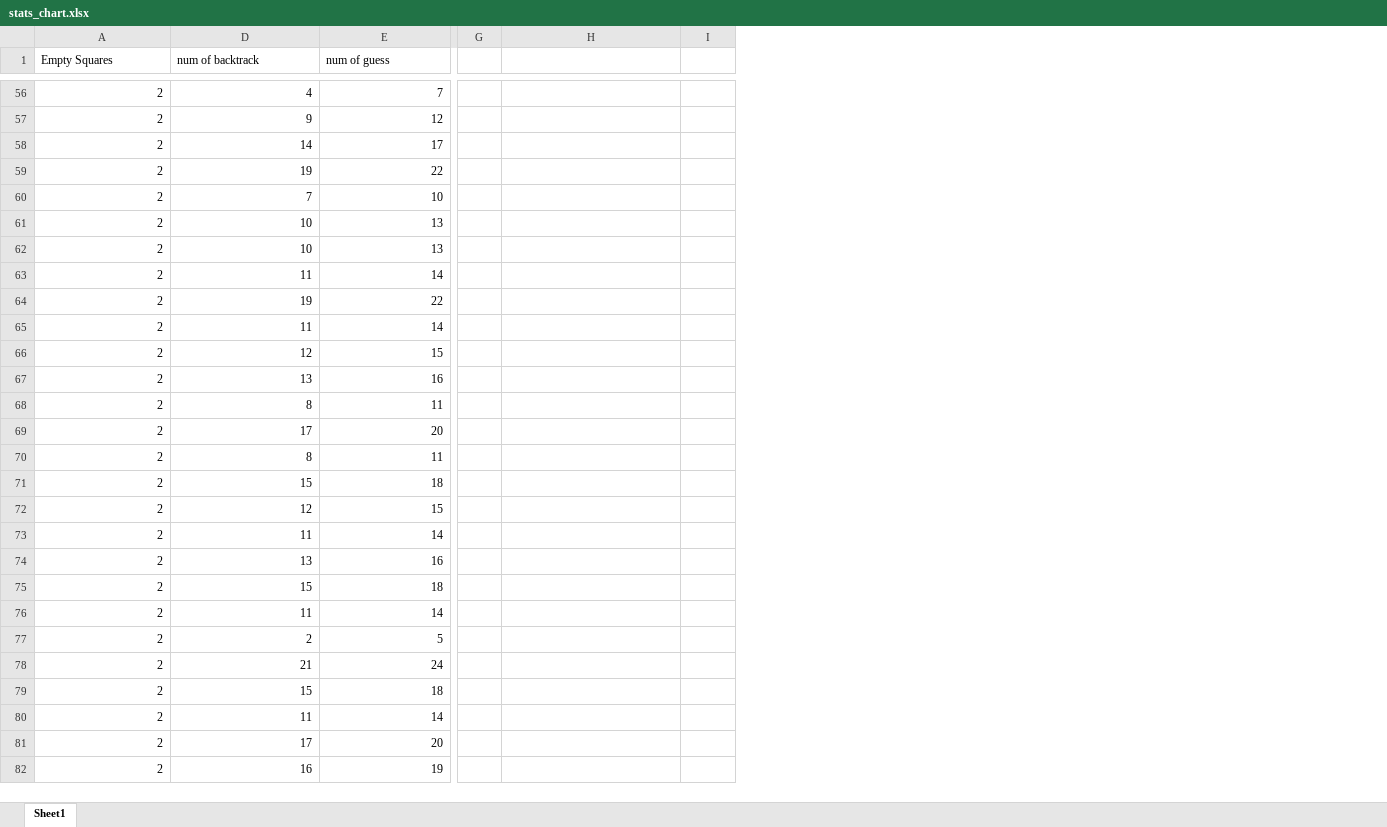
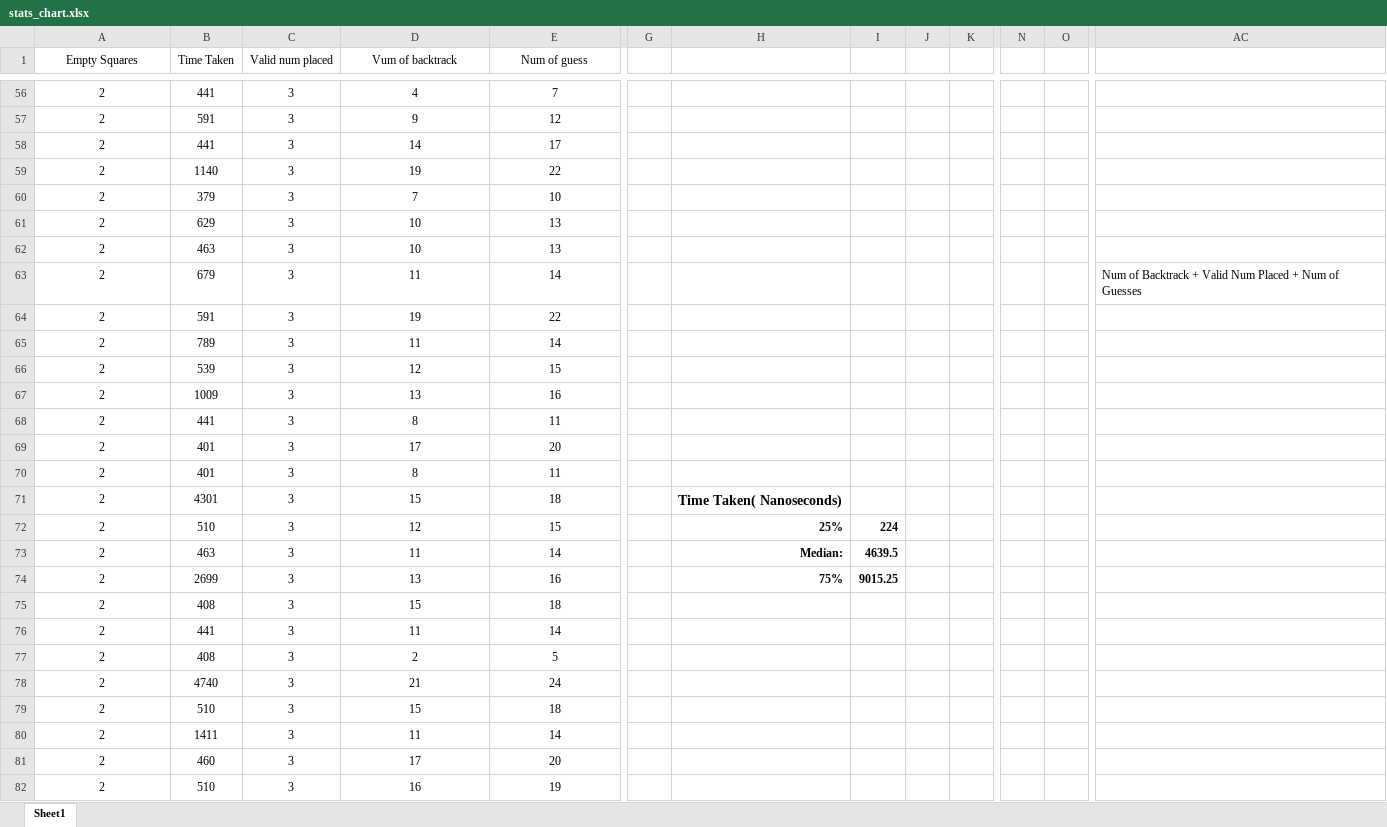
Before and after one commit to kennethlowjl/Group3, an Excel workbook: stats_chart.xlsx, sheet Sheet1, drawn as a sheet; only a part is shown, gaps mark what is left out; values as stored, in another font and other column widths than the file's, no borders; charts and pictures not drawn; removed rows and columns are numbered as before the commit, all else as after; the diff covers the shown part only; the diff names each change by its address in the sheet, - before the commit and + after, or states it on an @@ line.

```diff
--- a/stats_chart.xlsx (sheet Sheet1)
+++ b/stats_chart.xlsx (sheet Sheet1)
@@ column B (Time Taken) unhidden, rows 56-82: 441 | 591 | 441 | 1140 | 379 | 629 | 463 | 679 | 591 | 789 | 539 | 1009 | 441 | 401 | 401 | 4301 | 510 | 463 | 2699 | 408 | 441 | 408 | 4740 | 510 | 1411 | 460 | 510 @@
@@ column C (Valid num placed) unhidden, rows 56-82: all 3 @@
-column G, empty
+column G, empty
+column J, empty
+column K, empty
+column N, empty
+column O, empty
+column AC, row 63: Num of Backtrack + Valid Num Placed + Num of Guesses
-A1 alignment: left
+A1 alignment: center
-D1: num of backtrack
+D1: Vum of backtrack
-D1:E1 alignment: left
+D1:E1 alignment: center
-E1: num of guess
+E1: Num of guess
-A56:A82 alignment: right
+A56:A82 alignment: center
-D56:E82 alignment: right
+D56:E82 alignment: center
-H71: (empty)
+H71: Time Taken( Nanoseconds)
-H72: (empty)
+H72: 25%
-I72: (empty)
+I72: 224
-H73: (empty)
+H73: Median:
-I73: (empty)
+I73: 4639.5
-H74: (empty)
+H74: 75%
-I74: (empty)
+I74: 9015.25
```
Also changed, not shown: 15 added columns, 30 edited cells and cell formats elsewhere in this sheet, hidden cells, charts or pictures, stats_chart_Test.xlsx.
